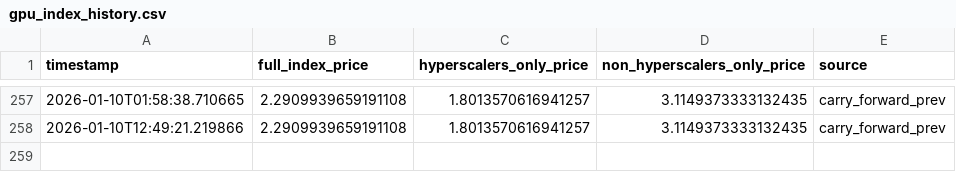
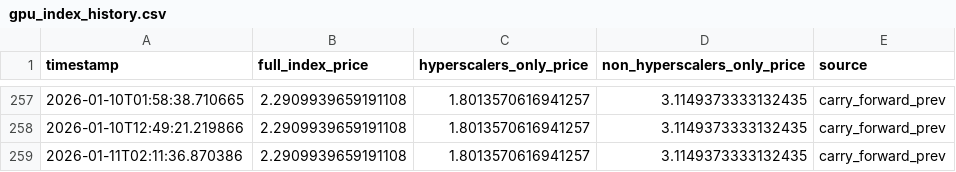
Before and after one commit to 0x0shephard/bot, a CSV file: gpu_index_history.csv, drawn as a sheet; only a part is shown, gaps mark what is left out.

```diff
--- a/gpu_index_history.csv
+++ b/gpu_index_history.csv
@@ -258 +258,2 @@ timestamp,full_index_price,hyperscalers_only_price,non_hyperscalers_only_price,s
 2026-01-10T12:49:21.219866,2.2909939659191108,1.8013570616941257,3.1149373333132435,carry_forward_prev
+2026-01-11T02:11:36.870386,2.2909939659191108,1.8013570616941257,3.1149373333132435,carry_forward_prev
```
Also changed, not shown: gpu_prices_normalized.csv, h100_prices_14_providers.csv, 13 other files.
